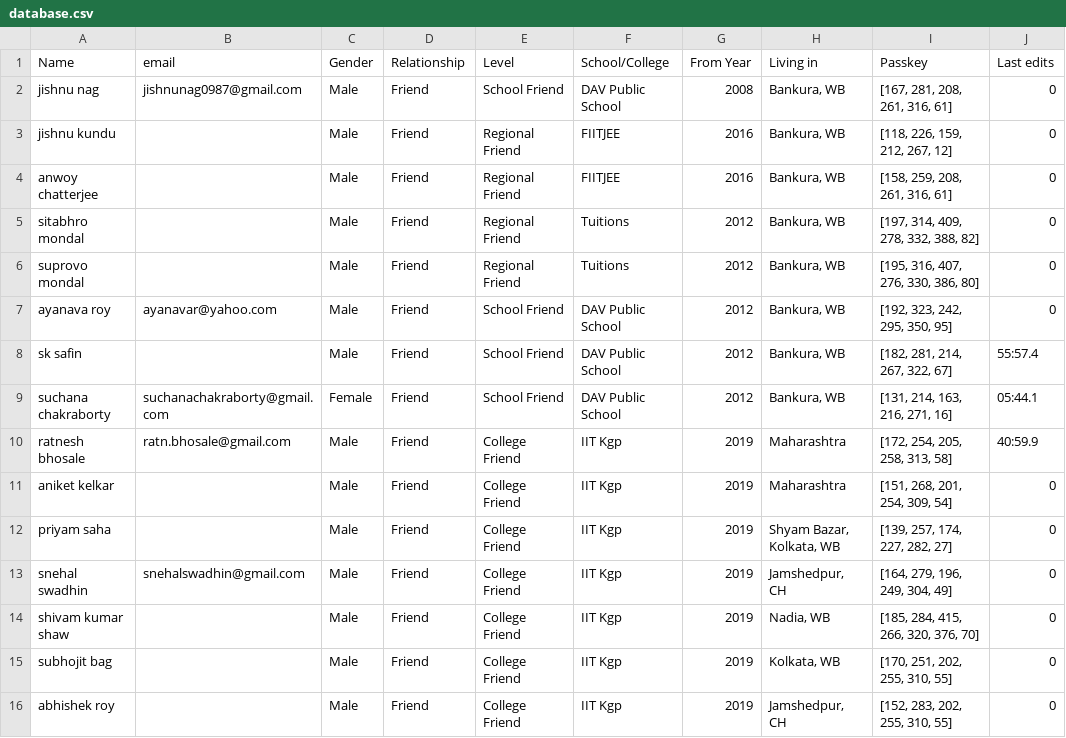
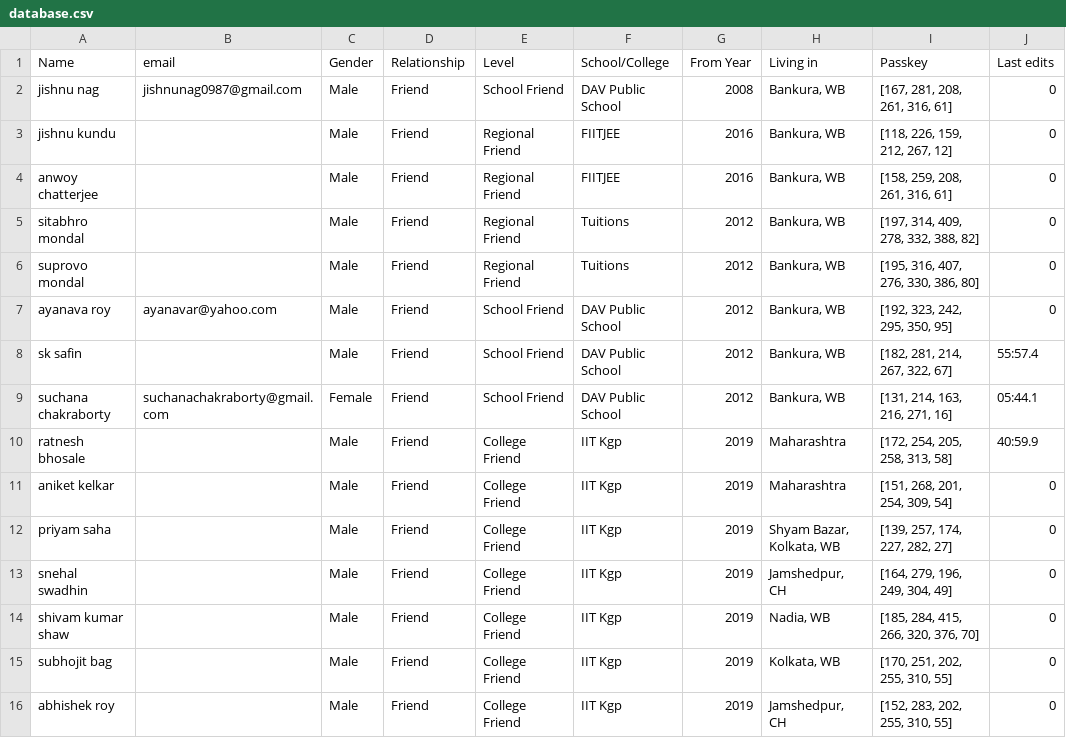
Before and after one commit to Gituhin/Friends-Data, a CSV file: database.csv, drawn as a sheet; only a part is shown.

Commit message:
Update database.csv

```diff
--- a/database.csv
+++ b/database.csv
@@ -9,6 +9,6 @@ sk safin,,Male,Friend,School Friend,DAV Public School,2012,"Bankura, WB","[182,
 suchana chakraborty,suchanachakraborty@gmail.com,Female,Friend,School Friend,DAV Public School,2012,"Bankura, WB","[131, 214, 163, 216, 271, 16]",05:44.1
-ratnesh bhosale,ratn.bhosale@gmail.com,Male,Friend,College Friend,IIT Kgp,2019,Maharashtra,"[172, 254, 205, 258, 313, 58]",40:59.9
+ratnesh bhosale,,Male,Friend,College Friend,IIT Kgp,2019,Maharashtra,"[172, 254, 205, 258, 313, 58]",40:59.9
 aniket kelkar,,Male,Friend,College Friend,IIT Kgp,2019,Maharashtra,"[151, 268, 201, 254, 309, 54]",0
 priyam saha,,Male,Friend,College Friend,IIT Kgp,2019,"Shyam Bazar, Kolkata, WB","[139, 257, 174, 227, 282, 27]",0
-snehal swadhin,snehalswadhin@gmail.com,Male,Friend,College Friend,IIT Kgp,2019,"Jamshedpur, CH","[164, 279, 196, 249, 304, 49]",0
+snehal swadhin,,Male,Friend,College Friend,IIT Kgp,2019,"Jamshedpur, CH","[164, 279, 196, 249, 304, 49]",0
 shivam kumar shaw,,Male,Friend,College Friend,IIT Kgp,2019,"Nadia, WB","[185, 284, 415, 266, 320, 376, 70]",0
```
